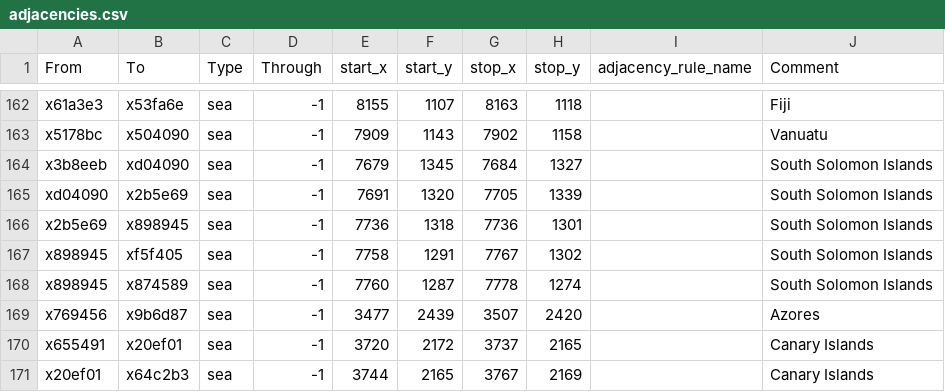
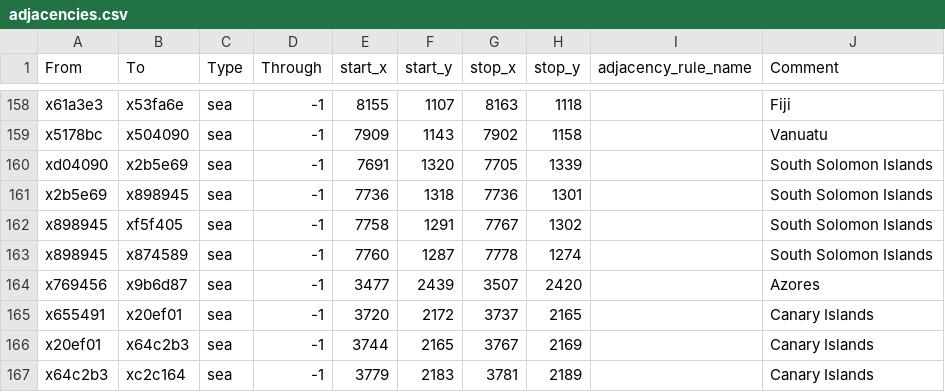
Before and after one commit to vic3-divergences/divergences, a CSV file: map_data/adjacencies.csv, drawn as a sheet; only a part is shown, gaps mark what is left out; the shorter side is filled out with more unchanged rows; the diff covers the shown part only.

Commit message:
island tweaks pt.1
- merged azores, cape verde, canaries, and madeira into macaronesia
- merged fiji, vanuatu, and kanak into south melanesia
- merged solomon islands, nauru, bougainville, and part of eastern new guinea into north melanesia
- expanded the kurils slightly
- moved jan mayen and shetlands into iceland

```diff
--- a/map_data/adjacencies.csv
+++ b/map_data/adjacencies.csv
@@ -163,3 +159,2 @@ x61a3e3;x53fa6e;sea;-1;8155;1107;8163;1118;;Fiji
 x5178bc;x504090;sea;-1;7909;1143;7902;1158;;Vanuatu
-x3b8eeb;xd04090;sea;-1;7679;1345;7684;1327;;South Solomon Islands
 xd04090;x2b5e69;sea;-1;7691;1320;7705;1339;;South Solomon Islands
```
Also changed, not shown: 12 added rows and 4 removed rows elsewhere in this file, 21 other files.
